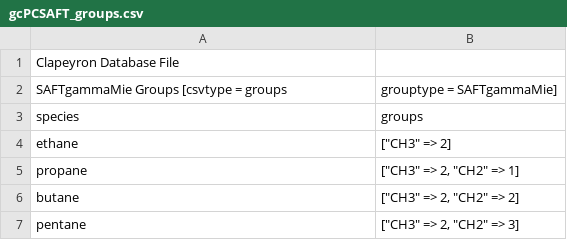
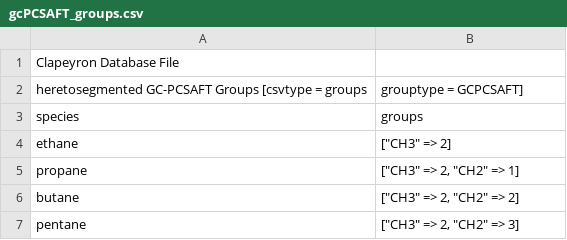
Before and after one commit to ClapeyronThermo/Clapeyron.jl, a CSV file: database/SAFT/PCSAFT/gcPCSAFT/gcPCSAFT_groups.csv, drawn as a sheet; only a part is shown; removed rows and columns are numbered as before the commit, all else as after; the diff names each change by its address in the sheet, - before the commit and + after, or states it on an @@ line.

```diff
--- a/database/SAFT/PCSAFT/gcPCSAFT/gcPCSAFT_groups.csv
+++ b/database/SAFT/PCSAFT/gcPCSAFT/gcPCSAFT_groups.csv
-row 2: SAFTgammaMie Groups [csvtype = groups | grouptype = SAFTgammaMie]
+row 2: heretosegmented GC-PCSAFT Groups [csvtype = groups | grouptype = GCPCSAFT]
```
Also changed, not shown: database/SAFT/PCSAFT/gcPCSAFT/gcPCSAFT_like.csv, 2 other files.
